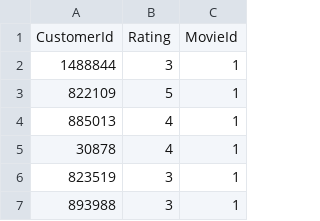
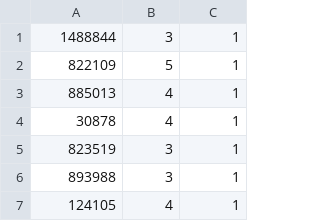
Before and after one commit to AshwiniLokesh/Netflix, a CSV file: first_ten_movies.csv, drawn as a sheet; only a part is shown; the shorter side is filled out with more unchanged rows.

Commit message:
Update first_ten_movies.csv

```diff
--- a/first_ten_movies.csv
+++ b/first_ten_movies.csv
@@ -1,2 +1 @@
-CustomerId,Rating,MovieId
 1488844,3,1
```
